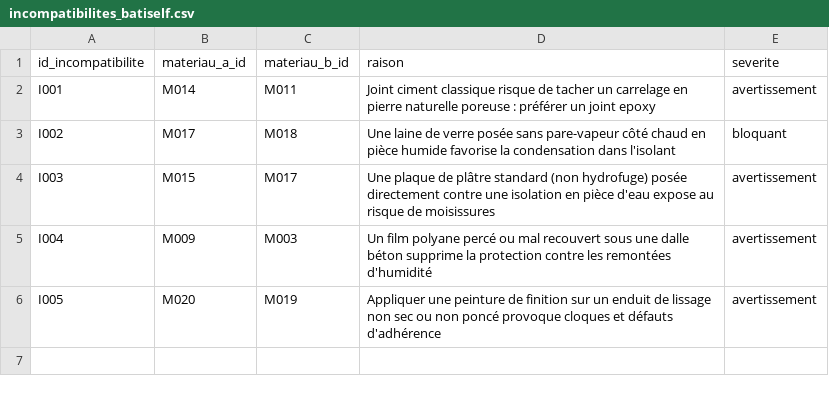
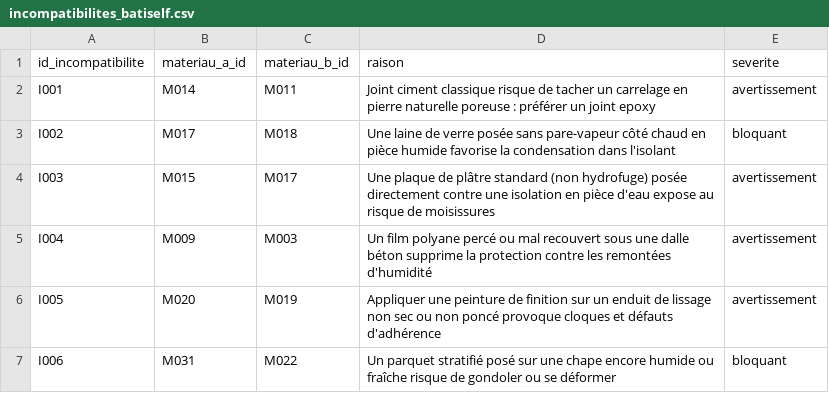
Before and after one commit to Gremiche/batiself, a CSV file: backend/data/incompatibilites_batiself.csv, drawn as a sheet.

```diff
--- a/backend/data/incompatibilites_batiself.csv
+++ b/backend/data/incompatibilites_batiself.csv
@@ -6 +6,2 @@ I004,M009,M003,Un film polyane percé ou mal recouvert sous une dalle béton sup
 I005,M020,M019,Appliquer une peinture de finition sur un enduit de lissage non sec ou non poncé provoque cloques et défauts d'adhérence,avertissement
+I006,M031,M022,Un parquet stratifié posé sur une chape encore humide ou fraîche risque de gondoler ou se déformer,bloquant
```
Also changed, not shown: backend/data/dependances_batiself.csv, backend/data/referentiel_materiaux_batiself.csv, 1 other file.
